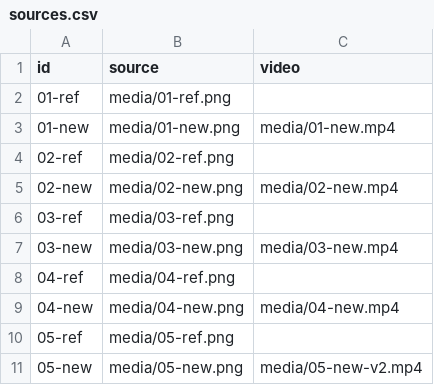
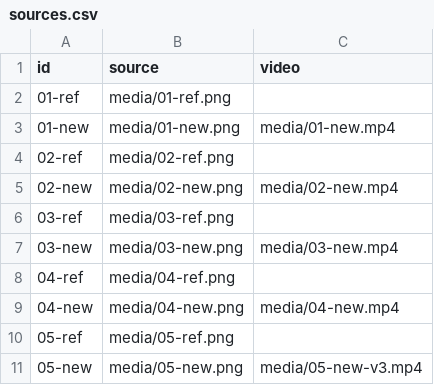
Before and after one commit to frompaulxam-gif/ventura-qc-20260926-07, a CSV file: sources.csv, drawn as a sheet.

```diff
--- a/sources.csv
+++ b/sources.csv
@@ -10,2 +10,2 @@ id,source,video
 05-ref,media/05-ref.png,
-05-new,media/05-new.png,media/05-new-v2.mp4
+05-new,media/05-new.png,media/05-new-v3.mp4
```
Also changed, not shown: 9 other files.
